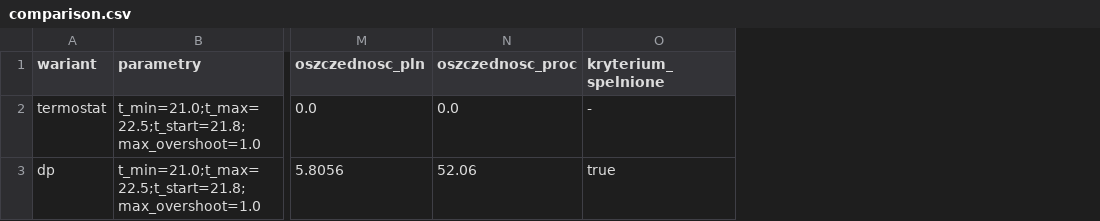
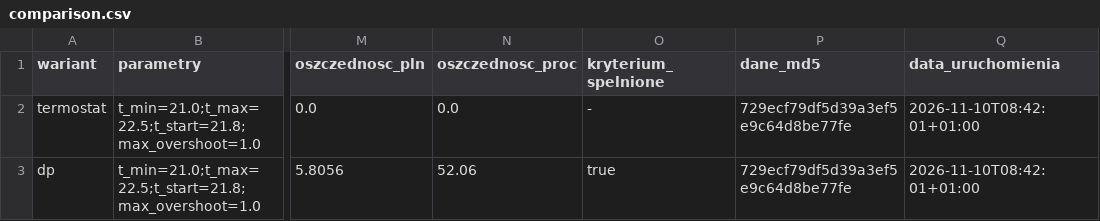
Before and after one commit to MazutK/UPOSiE---Projekt-informatyczny, a CSV file: results/lab4/comparison.csv, drawn as a sheet; only a part is shown, gaps mark what is left out; the diff names each change by its address in the sheet, - before the commit and + after, or states it on an @@ line.

Commit message:
Z-06, Z-07: wersja danych w wyniku porównania i brak cichego nadpisania
comparison.csv ma kolumny dane_md5 (MD5 wejścia z końcami linii LF, zgodne
z wersją w repo) i data_uruchomienia; check_lab4.py (K7) sprawdza MD5.
compare_methods.py odmawia zapisu do katalogu z wynikami bez --overwrite
i zapisuje przez plik tymczasowy. Wyniki Lab 4 odtworzone - liczby bez zmian.

```diff
--- a/results/lab4/comparison.csv
+++ b/results/lab4/comparison.csv
+column P (dane_md5), rows 2-3: 729ecf79df5d39a3ef5e9c64d8be77fe | 729ecf79df5d39a3ef5e9c64d8be77fe
+column Q (data_uruchomienia), rows 2-3: 2026-11-10T08:42:01+01:00 | 2026-11-10T08:42:01+01:00
```
Also changed, not shown: results/lab4/sensitivity/comparison.csv, 2 other files.
